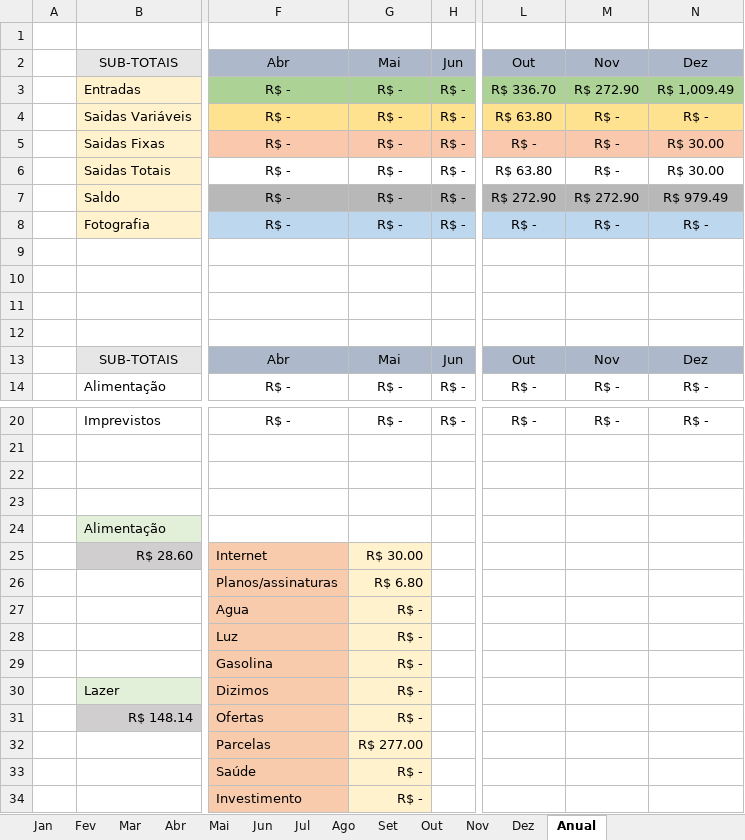
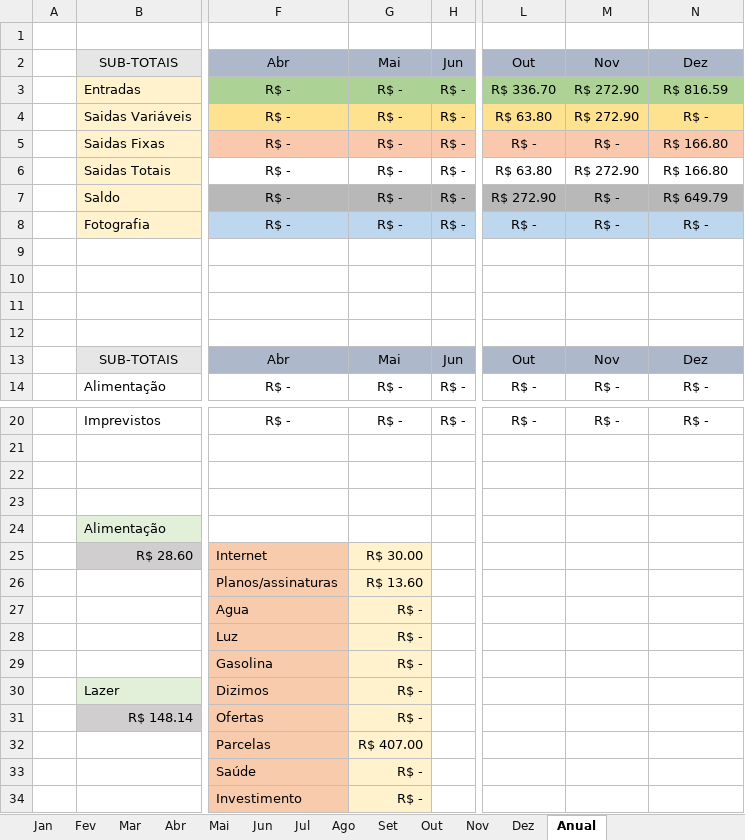
Before and after one commit to MiguelOliveira07/JavaScript, an Excel workbook: Planilha.xlsx, sheet Anual, drawn as a sheet; only a part is shown, gaps mark what is left out; values as stored, in another font and other column widths than the file's, no borders; the diff names each change by its address in the sheet, - before the commit and + after, or states it on an @@ line.

```diff
--- a/Planilha.xlsx (sheet Anual)
+++ b/Planilha.xlsx (sheet Anual)
-N3: R$ 1,009.49
+N3: R$ 816.59
-M4: R$ -
+M4: R$ 272.90
-N5:N6: R$ 30.00
+N5:N6: R$ 166.80
-M6: R$ -
+M6: R$ 272.90
-M7: R$ 272.90
+M7: R$ -
-N7: R$ 979.49
+N7: R$ 649.79
-G26: R$ 6.80
+G26: R$ 13.60
-G32: R$ 277.00
+G32: R$ 407.00
```
Also changed, not shown: sheet Dez, sheet Nov, sheet Mar, sheet Abr, sheet Mai, sheet Jun, 6 more sheets, charts or pictures.
